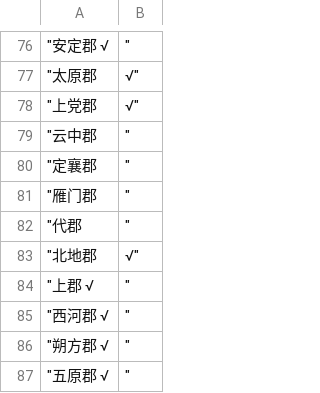
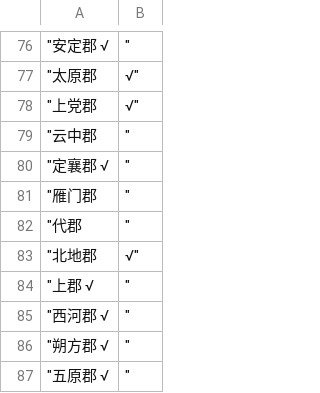
Before and after one commit to shaobaixiong/---, a CSV file: CSV/进度.csv, drawn as a sheet; only a part is shown, gaps mark what is left out.

```diff
--- a/CSV/进度.csv
+++ b/CSV/进度.csv
@@ -79,3 +79,3 @@
 "云中郡	"
-"定襄郡	"
+"定襄郡 √   	"
 "雁门郡	"
```
Also changed, not shown: 1 other file.
